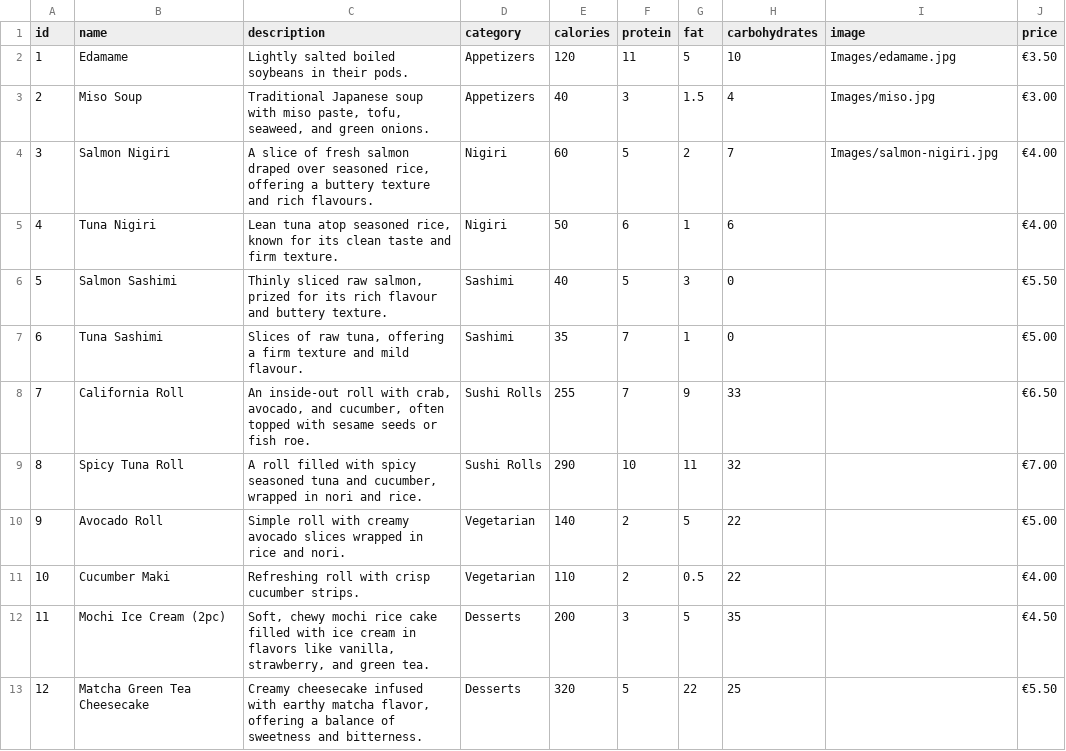
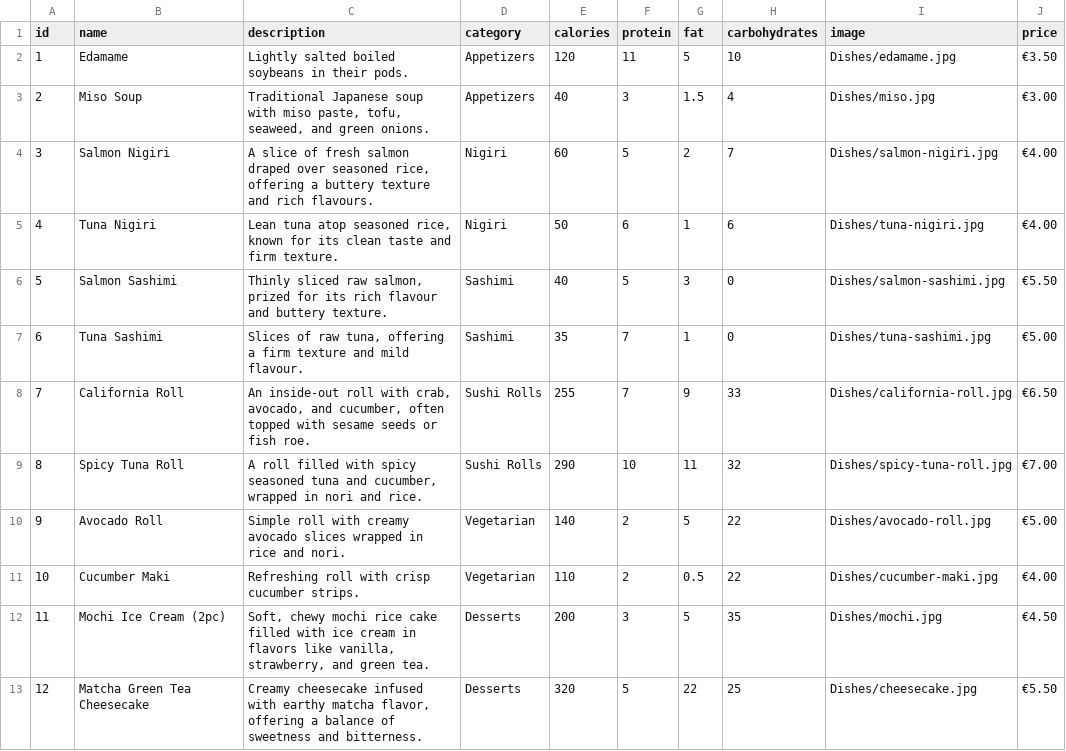
Before and after one commit to CheesecakeSeal/cis1054-part2, a CSV file: src/public/food_menu.csv, drawn as a sheet.

Commit message:
added menu images

```diff
--- a/src/public/food_menu.csv
+++ b/src/public/food_menu.csv
@@ -1,13 +1,13 @@
 id,name,description,category,calories,protein,fat,carbohydrates,image,price
-1,Edamame,"Lightly salted boiled soybeans in their pods.",Appetizers,120,11,5,10,Images/edamame.jpg,€3.50
-2,Miso Soup,"Traditional Japanese soup with miso paste, tofu, seaweed, and green onions.",Appetizers,40,3,1.5,4,Images/miso.jpg,€3.00
-3,Salmon Nigiri,"A slice of fresh salmon draped over seasoned rice, offering a buttery texture and rich flavours.",Nigiri,60,5,2,7,Images/salmon-nigiri.jpg,€4.00
-4,Tuna Nigiri,"Lean tuna atop seasoned rice, known for its clean taste and firm texture.",Nigiri,50,6,1,6,,€4.00
-5,Salmon Sashimi,"Thinly sliced raw salmon, prized for its rich flavour and buttery texture.",Sashimi,40,5,3,0,,€5.50
-6,Tuna Sashimi,"Slices of raw tuna, offering a firm texture and mild flavour.",Sashimi,35,7,1,0,,€5.00
-7,California Roll,"An inside-out roll with crab, avocado, and cucumber, often topped with sesame seeds or fish roe.",Sushi Rolls,255,7,9,33,,€6.50
-8,Spicy Tuna Roll,"A roll filled with spicy seasoned tuna and cucumber, wrapped in nori and rice.",Sushi Rolls,290,10,11,32,,€7.00
-9,Avocado Roll,"Simple roll with creamy avocado slices wrapped in rice and nori.",Vegetarian,140,2,5,22,,€5.00
-10,Cucumber Maki,"Refreshing roll with crisp cucumber strips.",Vegetarian,110,2,0.5,22,,€4.00
-11,Mochi Ice Cream (2pc),"Soft, chewy mochi rice cake filled with ice cream in flavors like vanilla, strawberry, and green tea.",Desserts,200,3,5,35,,€4.50
-12,Matcha Green Tea Cheesecake,"Creamy cheesecake infused with earthy matcha flavor, offering a balance of sweetness and bitterness.",Desserts,320,5,22,25,,€5.50
+1,Edamame,"Lightly salted boiled soybeans in their pods.",Appetizers,120,11,5,10,Dishes/edamame.jpg,€3.50
+2,Miso Soup,"Traditional Japanese soup with miso paste, tofu, seaweed, and green onions.",Appetizers,40,3,1.5,4,Dishes/miso.jpg,€3.00
+3,Salmon Nigiri,"A slice of fresh salmon draped over seasoned rice, offering a buttery texture and rich flavours.",Nigiri,60,5,2,7,Dishes/salmon-nigiri.jpg,€4.00
+4,Tuna Nigiri,"Lean tuna atop seasoned rice, known for its clean taste and firm texture.",Nigiri,50,6,1,6,Dishes/tuna-nigiri.jpg,€4.00
+5,Salmon Sashimi,"Thinly sliced raw salmon, prized for its rich flavour and buttery texture.",Sashimi,40,5,3,0,Dishes/salmon-sashimi.jpg,€5.50
+6,Tuna Sashimi,"Slices of raw tuna, offering a firm texture and mild flavour.",Sashimi,35,7,1,0,Dishes/tuna-sashimi.jpg,€5.00
+7,California Roll,"An inside-out roll with crab, avocado, and cucumber, often topped with sesame seeds or fish roe.",Sushi Rolls,255,7,9,33,Dishes/california-roll.jpg,€6.50
+8,Spicy Tuna Roll,"A roll filled with spicy seasoned tuna and cucumber, wrapped in nori and rice.",Sushi Rolls,290,10,11,32,Dishes/spicy-tuna-roll.jpg,€7.00
+9,Avocado Roll,"Simple roll with creamy avocado slices wrapped in rice and nori.",Vegetarian,140,2,5,22,Dishes/avocado-roll.jpg,€5.00
+10,Cucumber Maki,"Refreshing roll with crisp cucumber strips.",Vegetarian,110,2,0.5,22,Dishes/cucumber-maki.jpg,€4.00
+11,Mochi Ice Cream (2pc),"Soft, chewy mochi rice cake filled with ice cream in flavors like vanilla, strawberry, and green tea.",Desserts,200,3,5,35,Dishes/mochi.jpg,€4.50
+12,Matcha Green Tea Cheesecake,"Creamy cheesecake infused with earthy matcha flavor, offering a balance of sweetness and bitterness.",Desserts,320,5,22,25,Dishes/cheesecake.jpg,€5.50
```
Also changed, not shown: src/public/drinks_menu.csv, 22 other files.
